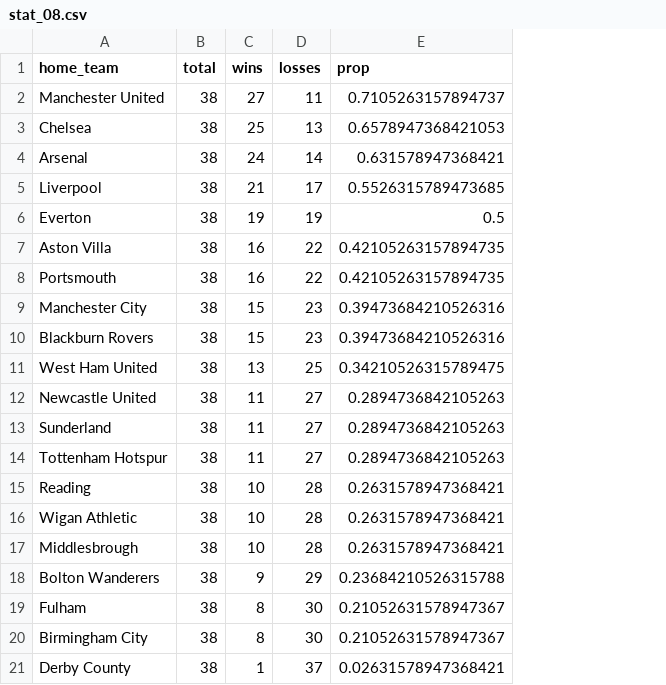
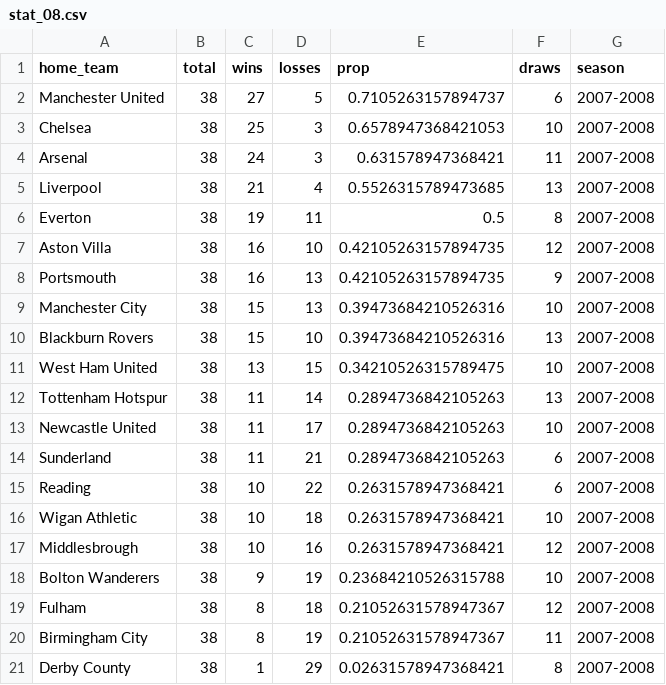
Before and after one commit to yassinmohamed111/epl_stats, a CSV file: stat_08.csv, drawn as a sheet; removed rows and columns are numbered as before the commit, all else as after; the diff names each change by its address in the sheet, - before the commit and + after, or states it on an @@ line.

Commit message:
losses fix ,+ new features (3rd commit)

```diff
--- a/stat_08.csv
+++ b/stat_08.csv
+column F (draws), rows 2-11: 6 | 10 | 11 | 13 | 8 | 12 | 9 | 10 | 13 | 10; rows 13-21: 10 | 6 | 6 | 10 | 12 | 10 | 12 | 11 | 8
+column G (season), rows 2-11: all 2007-2008; rows 13-21: all 2007-2008
-D2 (losses): 11
+D2 (losses): 5
-D3 (losses): 13
+D3 (losses): 3
-D4 (losses): 14
+D4 (losses): 3
-D5 (losses): 17
+D5 (losses): 4
-D6 (losses): 19
+D6 (losses): 11
-D7 (losses): 22
+D7 (losses): 10
-D8 (losses): 22
+D8 (losses): 13
-D9 (losses): 23
+D9 (losses): 13
-D10 (losses): 23
+D10 (losses): 10
-D11 (losses): 25
+D11 (losses): 15
+row 12: Tottenham Hotspur | 38 | 11 | 14 | 0.2894736842105263 | 13 | 2007-2008
-D13 (losses): 27
+D13 (losses): 17
-D14 (losses): 27
+D14 (losses): 21
-row 14: Tottenham Hotspur | 38 | 11 | 27 | 0.2894736842105263
-D15 (losses): 28
+D15 (losses): 22
-D16 (losses): 28
+D16 (losses): 18
-D17 (losses): 28
+D17 (losses): 16
-D18 (losses): 29
+D18 (losses): 19
-D19 (losses): 30
+D19 (losses): 18
-D20 (losses): 30
+D20 (losses): 19
-D21 (losses): 37
+D21 (losses): 29
```
Also changed, not shown: stat_07.csv, stat_11.csv, 10 other files.
